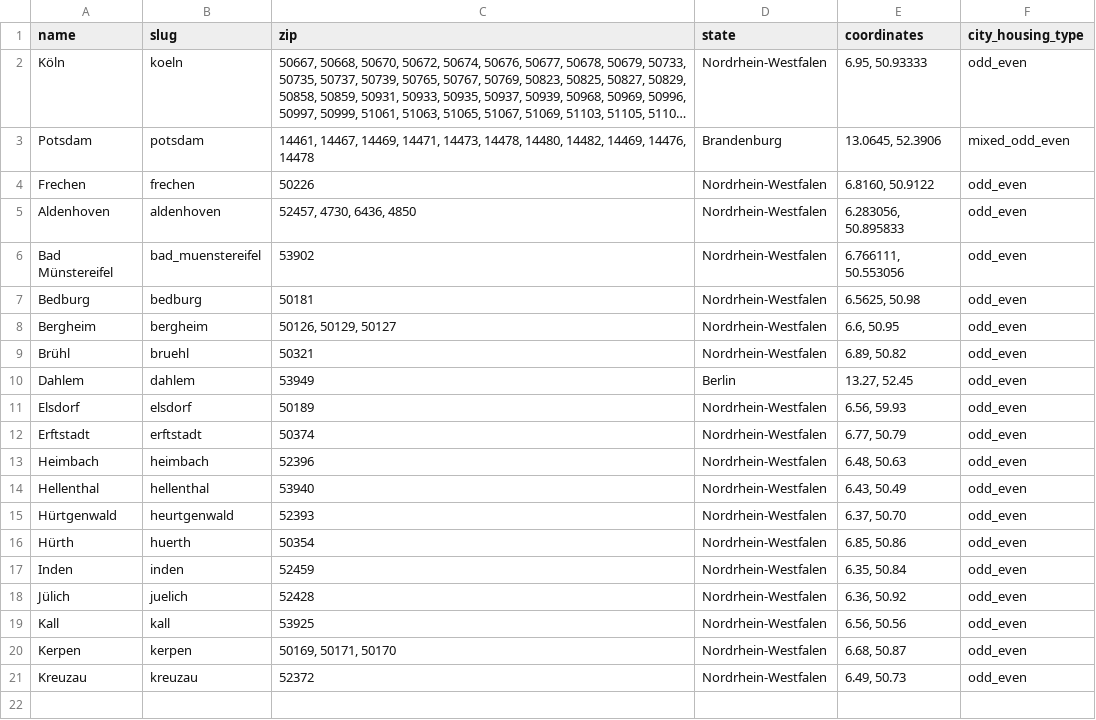
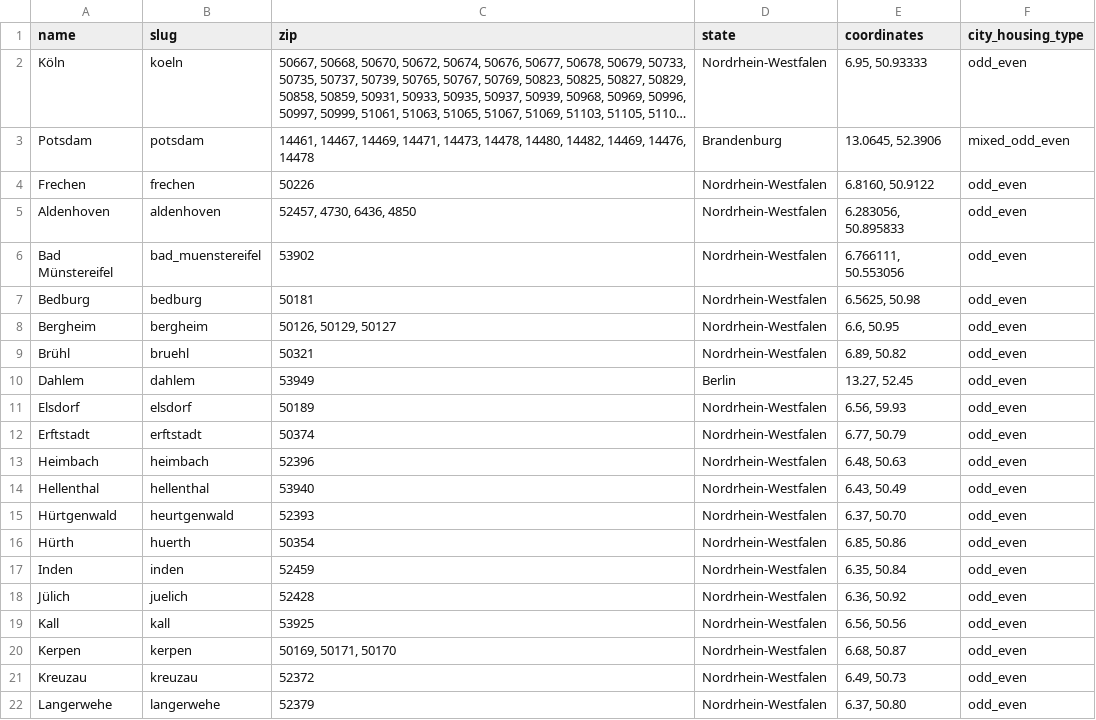
Before and after one commit to koos/wahllokalfinder-cgn, a CSV file: docs/cities.csv, drawn as a sheet; long unchanged cells end in ….

Commit message:
Langerwehe city

```diff
--- a/docs/cities.csv
+++ b/docs/cities.csv
@@ -21 +21,2 @@ Kerpen;kerpen;50169, 50171, 50170;Nordrhein-Westfalen;6.68, 50.87;odd_even
 Kreuzau;kreuzau;52372;Nordrhein-Westfalen;6.49, 50.73;odd_even
+Langerwehe;langerwehe;52379;Nordrhein-Westfalen;6.37, 50.80;odd_even
```
Also changed, not shown: 2 other files.
